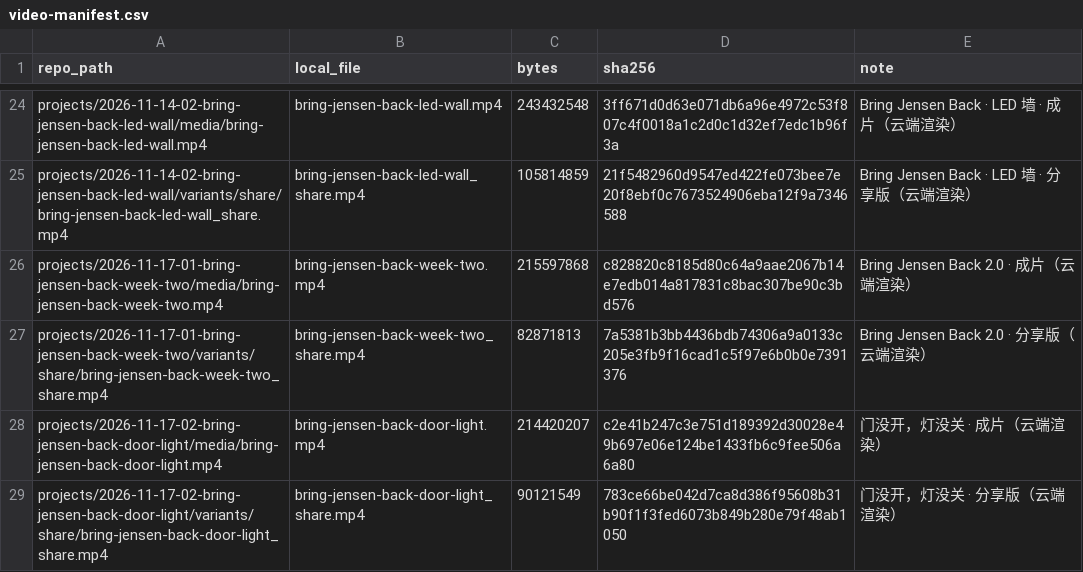
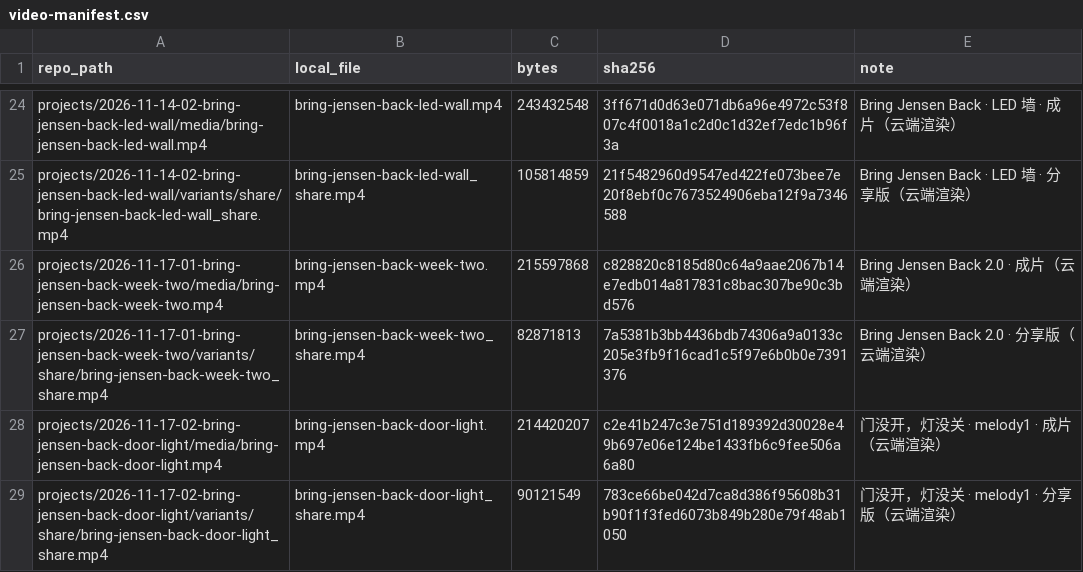
Before and after one commit to Anna-SAP/Fun-Videos-Anna, a CSV file: tools/video-manifest.csv, drawn as a sheet; only a part is shown, gaps mark what is left out.

```diff
--- a/tools/video-manifest.csv
+++ b/tools/video-manifest.csv
@@ -27,3 +27,3 @@ projects/2026-11-17-01-bring-jensen-back-week-two/media/bring-jensen-back-week-t
 projects/2026-11-17-01-bring-jensen-back-week-two/variants/share/bring-jensen-back-week-two_share.mp4,bring-jensen-back-week-two_share.mp4,82871813,7a5381b3bb4436bdb74306a9a0133c205e3fb9f16cad1c5f97e6b0b0e7391376,Bring Jensen Back 2.0 · 分享版（云端渲染）
-projects/2026-11-17-02-bring-jensen-back-door-light/media/bring-jensen-back-door-light.mp4,bring-jensen-back-door-light.mp4,214420207,c2e41b247c3e751d189392d30028e49b697e06e124be1433fb6c9fee506a6a80,门没开，灯没关 · 成片（云端渲染）
-projects/2026-11-17-02-bring-jensen-back-door-light/variants/share/bring-jensen-back-door-light_share.mp4,bring-jensen-back-door-light_share.mp4,90121549,783ce66be042d7ca8d386f95608b31b90f1f3fed6073b849b280e79f48ab1050,门没开，灯没关 · 分享版（云端渲染）
+projects/2026-11-17-02-bring-jensen-back-door-light/media/bring-jensen-back-door-light.mp4,bring-jensen-back-door-light.mp4,214420207,c2e41b247c3e751d189392d30028e49b697e06e124be1433fb6c9fee506a6a80,门没开，灯没关 · melody1 · 成片（云端渲染）
+projects/2026-11-17-02-bring-jensen-back-door-light/variants/share/bring-jensen-back-door-light_share.mp4,bring-jensen-back-door-light_share.mp4,90121549,783ce66be042d7ca8d386f95608b31b90f1f3fed6073b849b280e79f48ab1050,门没开，灯没关 · melody1 · 分享版（云端渲染）
```
Also changed, not shown: 35 other files.
